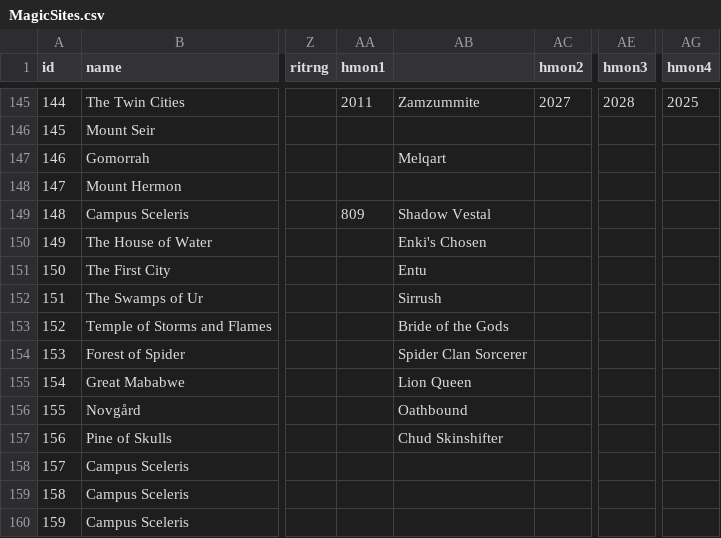
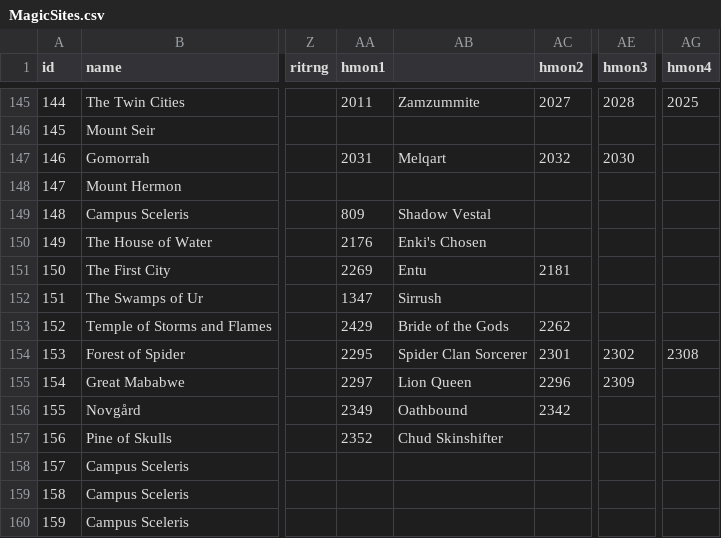
Before and after one commit to larzm42/dom4editor, a CSV file: inspector/gamedata/MagicSites.csv, drawn as a sheet; only a part is shown, gaps mark what is left out; the diff covers the shown part only; the diff names each change by its address in the sheet, - before the commit and + after, or states it on an @@ line.

Commit message:
Fix recruitment lists

```diff
--- a/inspector/gamedata/MagicSites.csv
+++ b/inspector/gamedata/MagicSites.csv
-AA147 (hmon1): (empty)
+AA147 (hmon1): 2031
-AC147 (hmon2): (empty)
+AC147 (hmon2): 2032
-AE147 (hmon3): (empty)
+AE147 (hmon3): 2030
-AA150 (hmon1): (empty)
+AA150 (hmon1): 2176
-AA151 (hmon1): (empty)
+AA151 (hmon1): 2269
-AC151 (hmon2): (empty)
+AC151 (hmon2): 2181
-AA152 (hmon1): (empty)
+AA152 (hmon1): 1347
-AA153 (hmon1): (empty)
+AA153 (hmon1): 2429
-AC153 (hmon2): (empty)
+AC153 (hmon2): 2262
-AA154 (hmon1): (empty)
+AA154 (hmon1): 2295
-AC154 (hmon2): (empty)
+AC154 (hmon2): 2301
-AE154 (hmon3): (empty)
+AE154 (hmon3): 2302
-AG154 (hmon4): (empty)
+AG154 (hmon4): 2308
-AA155 (hmon1): (empty)
+AA155 (hmon1): 2297
-AC155 (hmon2): (empty)
+AC155 (hmon2): 2296
-AE155 (hmon3): (empty)
+AE155 (hmon3): 2309
-AA156 (hmon1): (empty)
+AA156 (hmon1): 2349
-AC156 (hmon2): (empty)
+AC156 (hmon2): 2342
-AA157 (hmon1): (empty)
+AA157 (hmon1): 2352
```
Also changed, not shown: 44 edited cells elsewhere in this file, inspector/gamedata/Nations.csv.
